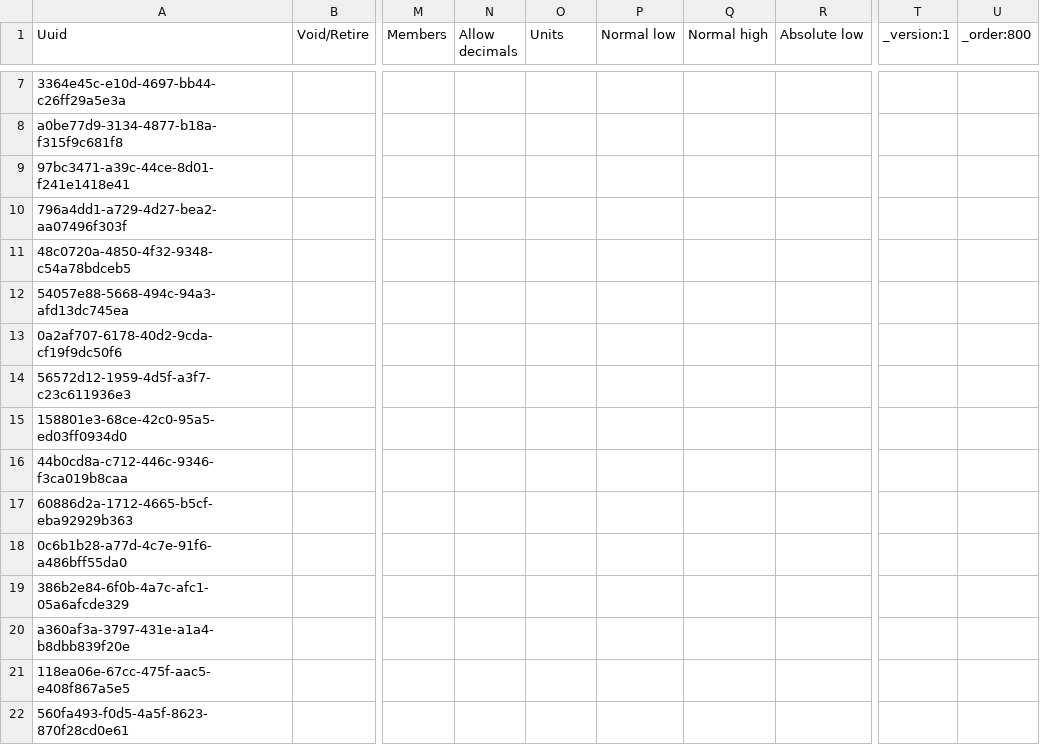
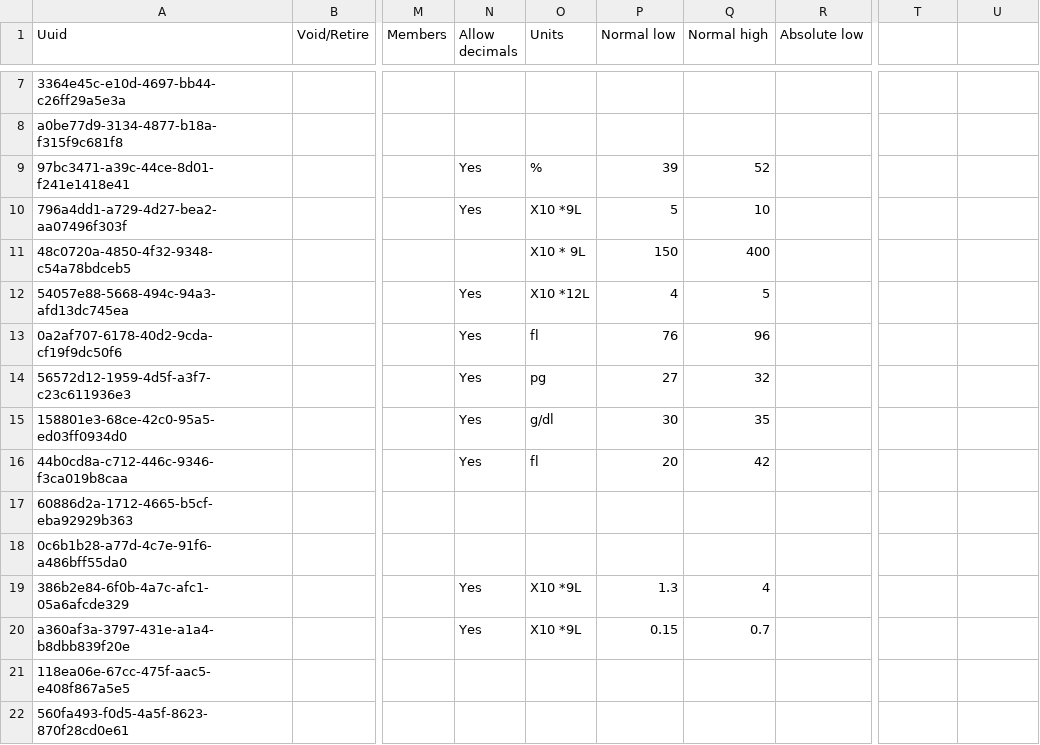
Before and after one commit to globalhealthcoalition/openmrs-config-ghc, a CSV file: configuration/concepts/lab_tests.csv, drawn as a sheet; only a part is shown, gaps mark what is left out; the diff covers the shown part only; the diff names each change by its address in the sheet, - before the commit and + after, or states it on an @@ line.

Commit message:
GHC-110: Add Lab ranges and Decimals to labtests

```diff
--- a/configuration/concepts/lab_tests.csv
+++ b/configuration/concepts/lab_tests.csv
-T1: _version:1
+T1: (empty)
-U1: _order:800
+U1: (empty)
-N9:N10 (Allow decimals): (empty)
+N9:N10 (Allow decimals): Yes
-O9 (Units): (empty)
+O9 (Units): %
-P9 (Normal low): (empty)
+P9 (Normal low): 39
-Q9 (Normal high): (empty)
+Q9 (Normal high): 52
-O10 (Units): (empty)
+O10 (Units): X10 *9L
-P10 (Normal low): (empty)
+P10 (Normal low): 5
-Q10 (Normal high): (empty)
+Q10 (Normal high): 10
-O11 (Units): (empty)
+O11 (Units): X10 * 9L
-P11 (Normal low): (empty)
+P11 (Normal low): 150
-Q11 (Normal high): (empty)
+Q11 (Normal high): 400
-N12:N16 (Allow decimals): (empty)
+N12:N16 (Allow decimals): Yes
-O12 (Units): (empty)
+O12 (Units): X10 *12L
-P12 (Normal low): (empty)
+P12 (Normal low): 4
-Q12 (Normal high): (empty)
+Q12 (Normal high): 5
-O13 (Units): (empty)
+O13 (Units): fl
-P13 (Normal low): (empty)
+P13 (Normal low): 76
-Q13 (Normal high): (empty)
+Q13 (Normal high): 96
-O14 (Units): (empty)
+O14 (Units): pg
-P14 (Normal low): (empty)
+P14 (Normal low): 27
-Q14 (Normal high): (empty)
+Q14 (Normal high): 32
-O15 (Units): (empty)
+O15 (Units): g/dl
-P15 (Normal low): (empty)
+P15 (Normal low): 30
-Q15 (Normal high): (empty)
+Q15 (Normal high): 35
-O16 (Units): (empty)
+O16 (Units): fl
-P16 (Normal low): (empty)
+P16 (Normal low): 20
-Q16 (Normal high): (empty)
+Q16 (Normal high): 42
-N19:N20 (Allow decimals): (empty)
+N19:N20 (Allow decimals): Yes
-O19:O20 (Units): (empty)
+O19:O20 (Units): X10 *9L
-P19 (Normal low): (empty)
+P19 (Normal low): 1.3
-Q19 (Normal high): (empty)
+Q19 (Normal high): 4
-P20 (Normal low): (empty)
+P20 (Normal low): 0.15
-Q20 (Normal high): (empty)
+Q20 (Normal high): 0.7
```
Also changed, not shown: 1 added row, 1 removed row and 58 edited cells elsewhere in this file.
